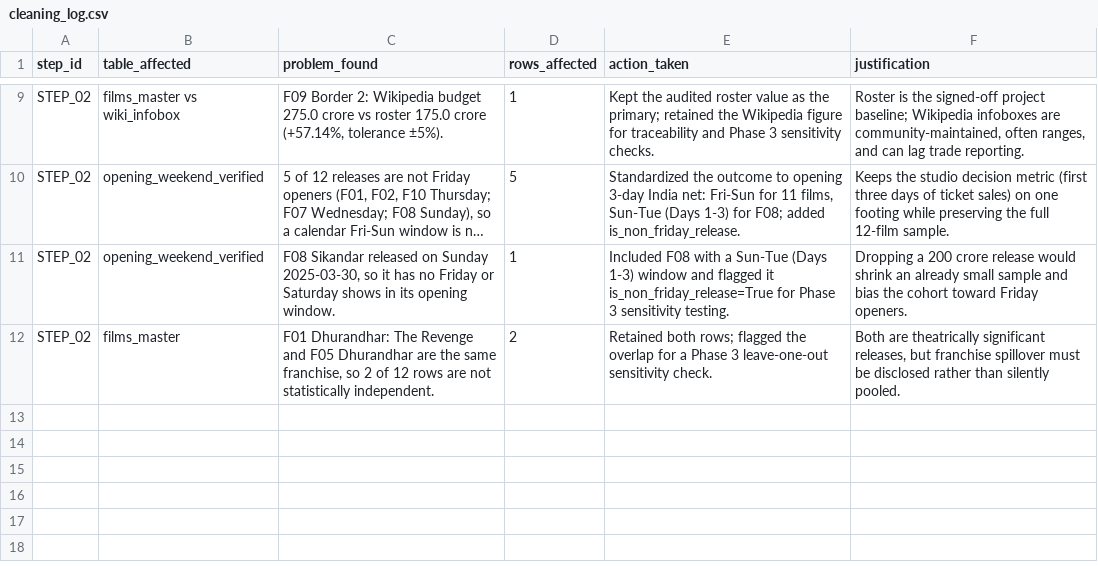
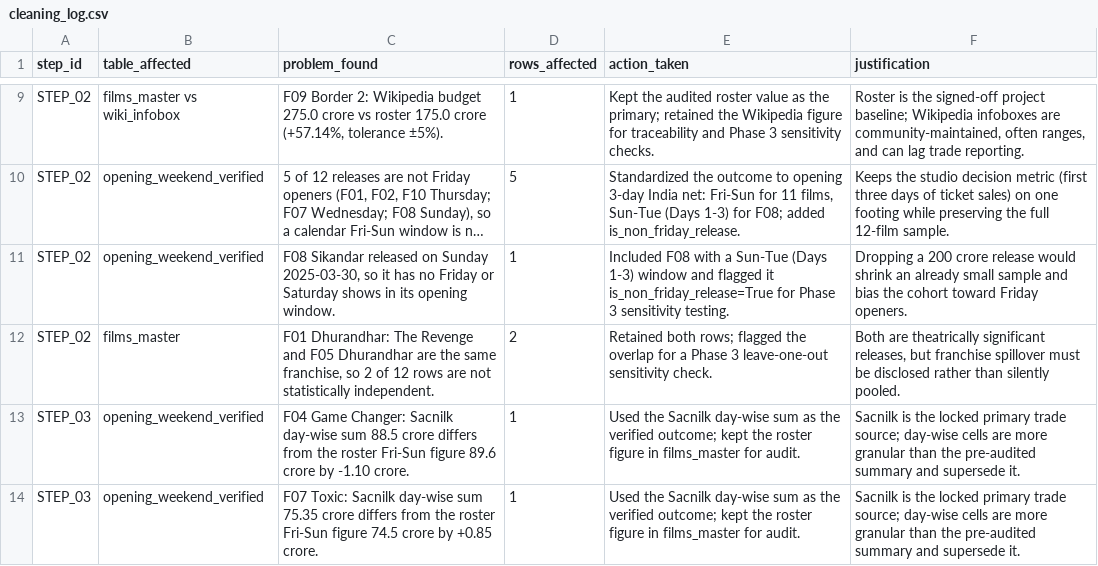
Before and after one commit to SumithShet18/release-day-radar, a CSV file: docs/cleaning_log.csv, drawn as a sheet; only a part is shown, gaps mark what is left out; long unchanged cells end in ….

Commit message:
feat: collect sacnilk 3-day india net with standardized windows

```diff
--- a/docs/cleaning_log.csv
+++ b/docs/cleaning_log.csv
@@ -12 +12,3 @@ STEP_02,opening_weekend_verified,"F08 Sikandar released on Sunday 2025-03-30, so
 STEP_02,films_master,"F01 Dhurandhar: The Revenge and F05 Dhurandhar are the same franchise, so 2 of 12 rows are not statistically independent.",2,Retained both rows; flagged the overlap for a Phase 3 leave-one-out sensitivity check.,"Both are theatrically significant releases, but franchise spillover must be disclosed rather than silently pooled."
+STEP_03,opening_weekend_verified,F04 Game Changer: Sacnilk day-wise sum 88.5 crore differs from the roster Fri-Sun figure 89.6 crore by -1.10 crore.,1,Used the Sacnilk day-wise sum as the verified outcome; kept the roster figure in films_master for audit.,Sacnilk is the locked primary trade source; day-wise cells are more granular than the pre-audited summary and supersede it.
+STEP_03,opening_weekend_verified,F07 Toxic: Sacnilk day-wise sum 75.35 crore differs from the roster Fri-Sun figure 74.5 crore by +0.85 crore.,1,Used the Sacnilk day-wise sum as the verified outcome; kept the roster figure in films_master for audit.,Sacnilk is the locked primary trade source; day-wise cells are more granular than the pre-audited summary and supersede it.
```
Also changed, not shown: 16 other files.
